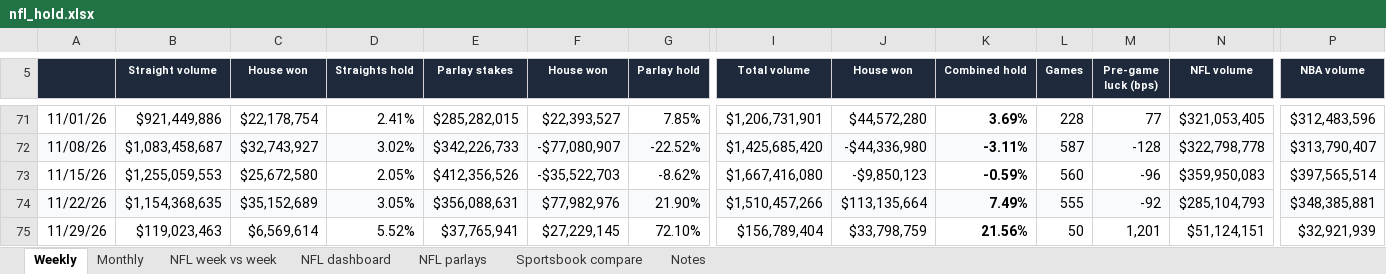
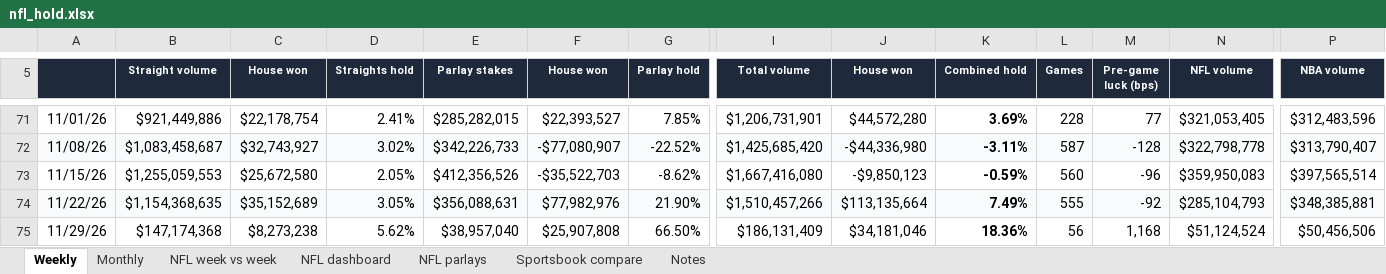
Before and after one commit to yager2/sports-volume, an Excel workbook: nfl_hold.xlsx, sheet Weekly, drawn as a sheet; only a part is shown, gaps mark what is left out; values as stored, in another font and other column widths than the file's, no borders; charts and pictures and conditional formats not drawn; the diff covers the shown part only; the diff names each change by its address in the sheet, - before the commit and + after, or states it on an @@ line.

```diff
--- a/nfl_hold.xlsx (sheet Weekly)
+++ b/nfl_hold.xlsx (sheet Weekly)
-B75 (Straight volume): $119,023,463
+B75 (Straight volume): $147,174,368
-C75 (House won): $6,569,614
+C75 (House won): $8,273,238
-D75 (Straights hold): 5.52%
+D75 (Straights hold): 5.62%
-E75 (Parlay stakes): $37,765,941
+E75 (Parlay stakes): $38,957,040
-F75 (House won): $27,229,145
+F75 (House won): $25,907,808
-G75 (Parlay hold): 72.10%
+G75 (Parlay hold): 66.50%
-I75 (Total volume): $156,789,404
+I75 (Total volume): $186,131,409
-J75 (House won): $33,798,759
+J75 (House won): $34,181,046
-K75 (Combined hold): 21.56%
+K75 (Combined hold): 18.36%
-L75 (Games): 50
+L75 (Games): 56
-M75 (Pre-game luck (bps)): 1,201
+M75 (Pre-game luck (bps)): 1,168
-N75 (NFL volume): $51,124,151
+N75 (NFL volume): $51,124,524
-P75 (NBA volume): $32,921,939
+P75 (NBA volume): $50,456,506
```
Also changed, not shown: 5 edited cells elsewhere in this sheet, sheet NFL parlays, sheet Monthly, sheet NFL dashboard, sheet NFL week vs week, sheet Notes, sheet Sportsbook compare, 28 other files.
